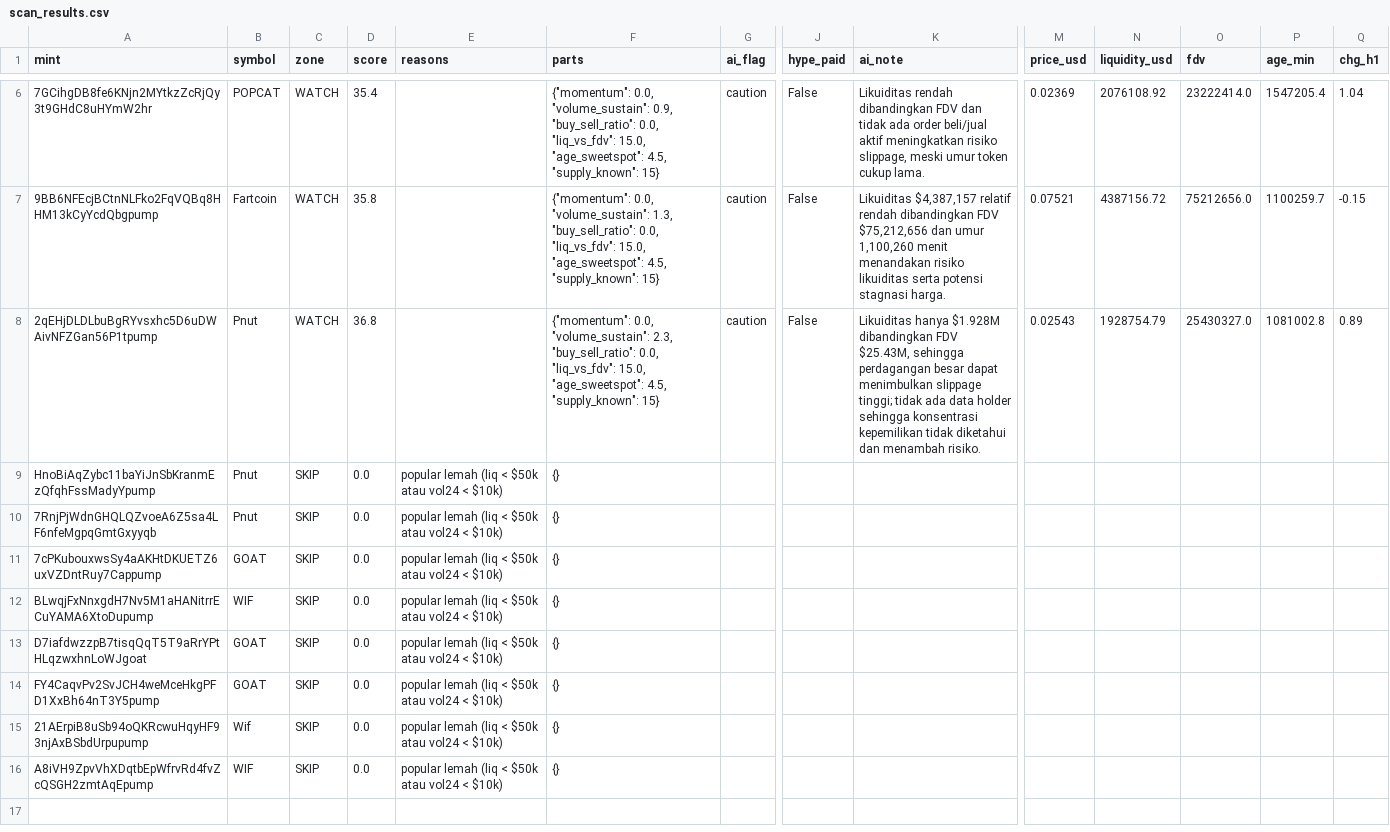
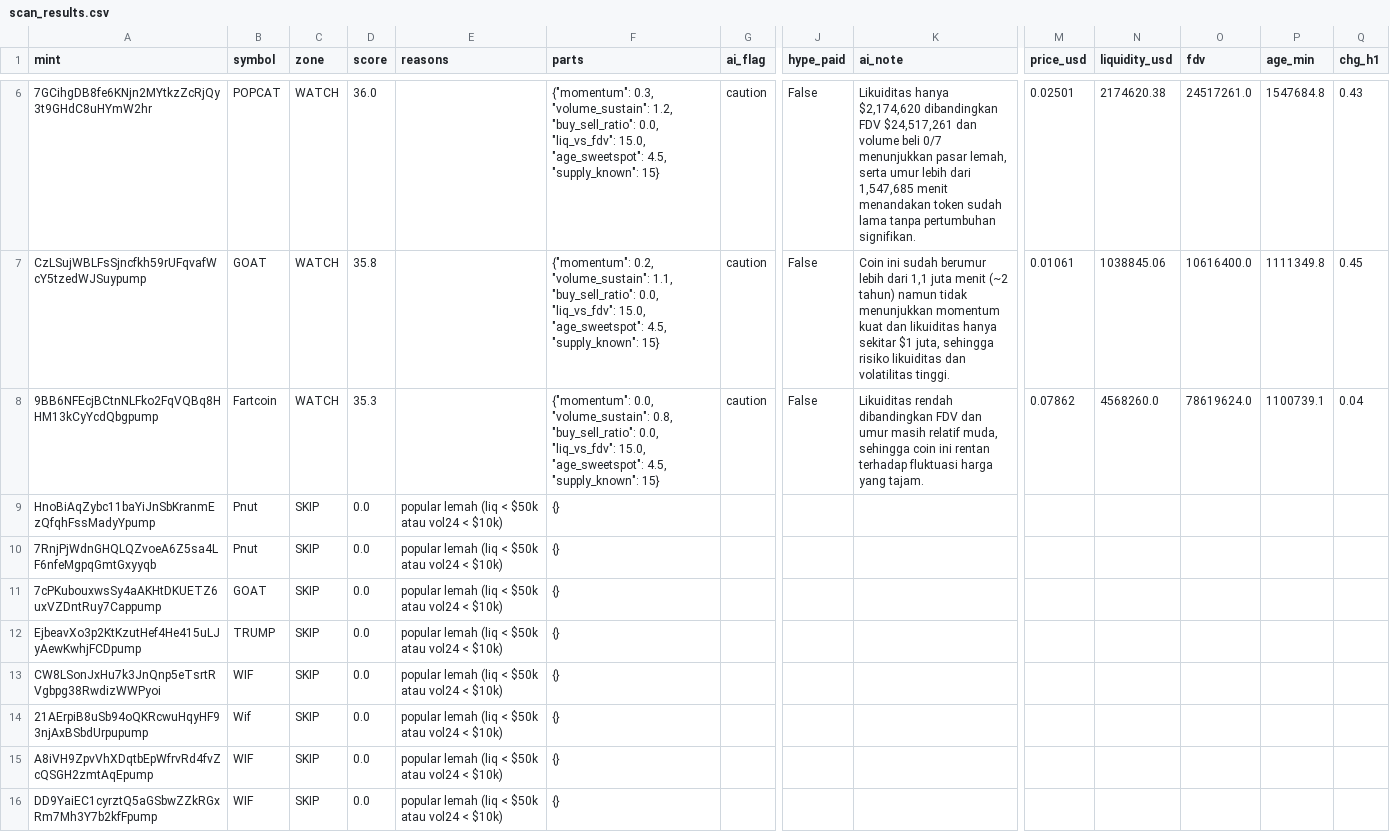
Before and after one commit to muhammadekonugroho4-spec/MEME-COIN-RADAR, a CSV file: data/daily/2026-11-21/scan_results.csv, drawn as a sheet; only a part is shown, gaps mark what is left out; removed rows and columns are numbered as before the commit, all else as after; rows hold the shown columns only; the diff covers the shown part only; the diff names each change by its address in the sheet, - before the commit and + after, or states it on an @@ line.

Commit message:
data: scan 2026-11-21-15:49

```diff
--- a/data/daily/2026-11-21/scan_results.csv
+++ b/data/daily/2026-11-21/scan_results.csv
-D6 (score): 35.4
+D6 (score): 36.0
-F6 (parts): {"momentum": 0.0, "volume_sustain": 0.9, "buy_sell_ratio": 0.0,…
+F6 (parts): {"momentum": 0.3, "volume_sustain": 1.2, "buy_sell_ratio": 0.0,…
-K6 (ai_note): Likuiditas rendah dibandingkan FDV dan tidak ada order beli/jual aktif meningkatkan risiko slippage, meski umur token cukup lama.
+K6 (ai_note): Likuiditas hanya $2,174,620 dibandingkan FDV $24,517,261 dan volume beli 0/7 menunjukkan pasar lemah, serta umur lebih dari 1,547,685 menit menandakan token sudah lama tanpa pertumbuhan signifikan.
-M6 (price_usd): 0.02369
+M6 (price_usd): 0.02501
-N6 (liquidity_usd): 2076108.92
+N6 (liquidity_usd): 2174620.38
-O6 (fdv): 23222414.0
+O6 (fdv): 24517261.0
-P6 (age_min): 1547205.4
+P6 (age_min): 1547684.8
-Q6 (chg_h1): 1.04
+Q6 (chg_h1): 0.43
+row 7: CzLSujWBLFsSjncfkh59rUFqvafWcY5tzedWJSuypump | GOAT | WATCH | 35.8 |  | {"momentum": 0.2, "volume_sustain": 1.1, "buy_sell_ratio": 0.0, "liq_vs_fdv": 15.0, "age_sweetspot": 4.5, "supply_known": 15} | caution | False | Coin ini sudah berumur lebih dari 1,1 juta menit (~2 tahun) namun tidak menunjukkan momentum kuat dan likuiditas hanya sekitar $1 juta, sehingga risiko likuiditas dan volatilitas tinggi. | 0.01061 | 1038845.06 | 10616400.0 | 1111349.8 | 0.45
-D8 (score): 35.8
+D8 (score): 35.3
-F8 (parts): …0.0, "volume_sustain": 1.3, "buy_sell_ratio": 0.0,…
+F8 (parts): …0.0, "volume_sustain": 0.8, "buy_sell_ratio": 0.0,…
-K8 (ai_note): Likuiditas $4,387,157 relatif rendah dibandingkan FDV $75,212,656 dan umur 1,100,260 menit menandakan risiko likuiditas serta potensi stagnasi harga.
+K8 (ai_note): Likuiditas rendah dibandingkan FDV dan umur masih relatif muda, sehingga coin ini rentan terhadap fluktuasi harga yang tajam.
-M8 (price_usd): 0.07521
+M8 (price_usd): 0.07862
-N8 (liquidity_usd): 4387156.72
+N8 (liquidity_usd): 4568260.0
-O8 (fdv): 75212656.0
+O8 (fdv): 78619624.0
-P8 (age_min): 1100259.7
+P8 (age_min): 1100739.1
-Q8 (chg_h1): -0.15
+Q8 (chg_h1): 0.04
-row 8: 2qEHjDLDLbuBgRYvsxhc5D6uDWAivNFZGan56P1tpump | Pnut | WATCH | 36.8 |  | {"momentum": 0.0, "volume_sustain": 2.3, "buy_sell_ratio": 0.0, "liq_vs_fdv": 15.0, "age_sweetspot": 4.5, "supply_known": 15} | caution | False | Likuiditas hanya $1.928M dibandingkan FDV $25.43M, sehingga perdagangan besar dapat menimbulkan slippage tinggi; tidak ada data holder sehingga konsentrasi kepemilikan tidak diketahui dan menambah risiko. | 0.02543 | 1928754.79 | 25430327.0 | 1081002.8 | 0.89
-A12 (mint): BLwqjFxNnxgdH7Nv5M1aHANitrrECuYAMA6XtoDupump
+A12 (mint): EjbeavXo3p2KtKzutHef4He415uLJyAewKwhjFCDpump
-B12 (symbol): WIF
+B12 (symbol): TRUMP
-A13 (mint): D7iafdwzzpB7tisqQqT5T9aRrYPtHLqzwxhnLoWJgoat
+A13 (mint): CW8LSonJxHu7k3JnQnp5eTsrtRVgbpg38RwdizWWPyoi
-B13 (symbol): GOAT
+B13 (symbol): WIF
-row 14: FY4CaqvPv2SvJCH4weMceHkgPFD1XxBh64nT3Y5pump | GOAT | SKIP | 0.0 | popular lemah (liq < $50k atau vol24 < $10k) | {}
+row 16: DD9YaiEC1cyrztQ5aGSbwZZkRGxRm7Mh3Y7b2kfFpump | WIF | SKIP | 0.0 | popular lemah (liq < $50k atau vol24 < $10k) | {}
```
Also changed, not shown: 1 added row, 1 removed row and 27 edited cells elsewhere in this file, 10 other files.
